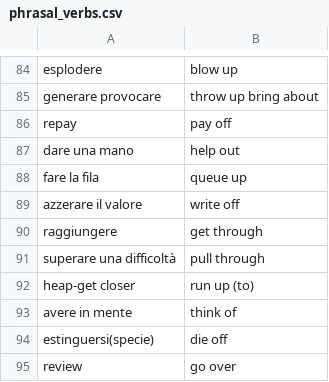
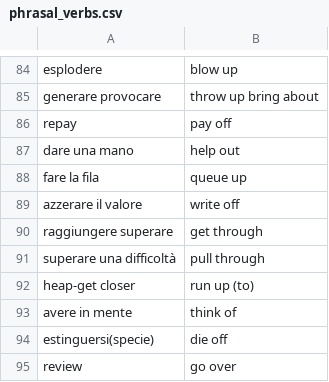
Before and after one commit to Chiquadro841/english_app, a CSV file: phrasal_verbs.csv, drawn as a sheet; only a part is shown, gaps mark what is left out.

Commit message:
Update phrasal verb 'raggiungere' to 'raggiungere superare'

```diff
--- a/phrasal_verbs.csv
+++ b/phrasal_verbs.csv
@@ -89,3 +89,3 @@ fare la fila,queue up
 azzerare il valore,write off
-raggiungere,get through
+raggiungere superare,get through
 superare una difficoltà,pull through
```
